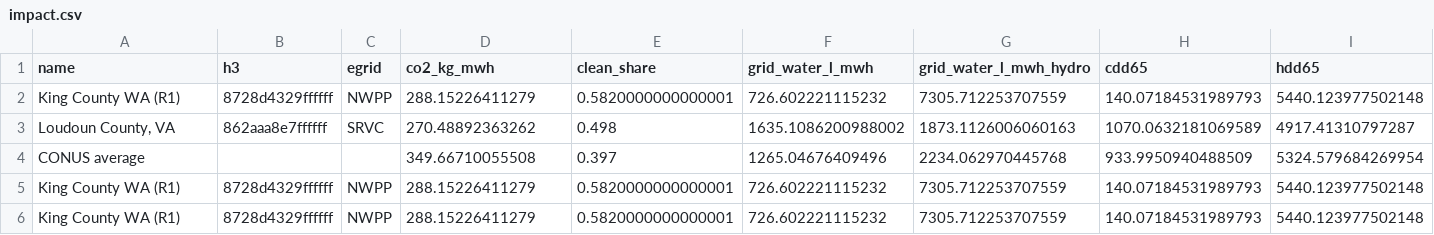
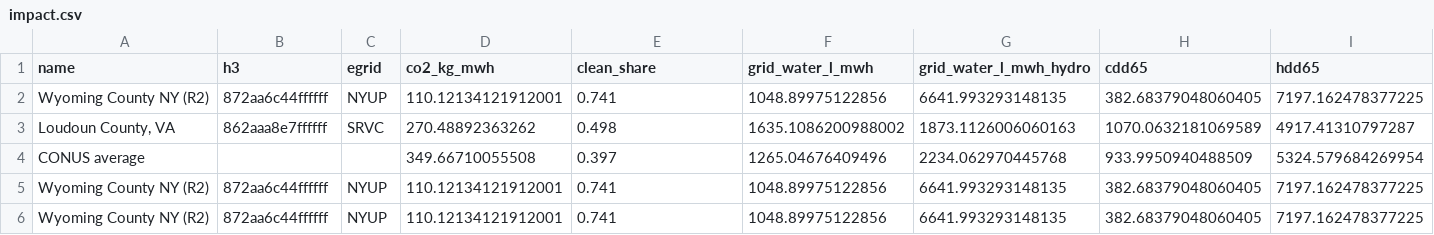
Before and after one commit to Arkadeep-Dutta/Sustainable-AI-Data-Center-Locator, a CSV file: outputs/diagnostics/impact.csv, drawn as a sheet; only a part is shown; removed rows and columns are numbered as before the commit, all else as after; rows hold the shown columns only; the diff names each change by its address in the sheet, - before the commit and + after, or states it on an @@ line.

Commit message:
Final package: Gate-4 recommendation (Wyoming Co NY), deliverables 01-06, critique, slides, outputs, tests

```diff
--- a/outputs/diagnostics/impact.csv
+++ b/outputs/diagnostics/impact.csv
-row 2: King County WA (R1) | 8728d4329ffffff | NWPP | 288.15226411279 | 0.5820000000000001 | 726.602221115232 | 7305.712253707559 | 140.07184531989793 | 5440.123977502148
+row 2: Wyoming County NY (R2) | 872aa6c44ffffff | NYUP | 110.12134121912001 | 0.741 | 1048.89975122856 | 6641.993293148135 | 382.68379048060405 | 7197.162478377225
-row 5: King County WA (R1) | 8728d4329ffffff | NWPP | 288.15226411279 | 0.5820000000000001 | 726.602221115232 | 7305.712253707559 | 140.07184531989793 | 5440.123977502148
-row 6: King County WA (R1) | 8728d4329ffffff | NWPP | 288.15226411279 | 0.5820000000000001 | 726.602221115232 | 7305.712253707559 | 140.07184531989793 | 5440.123977502148
+row 5: Wyoming County NY (R2) | 872aa6c44ffffff | NYUP | 110.12134121912001 | 0.741 | 1048.89975122856 | 6641.993293148135 | 382.68379048060405 | 7197.162478377225
+row 6: Wyoming County NY (R2) | 872aa6c44ffffff | NYUP | 110.12134121912001 | 0.741 | 1048.89975122856 | 6641.993293148135 | 382.68379048060405 | 7197.162478377225
```
Also changed, not shown: 31 other files.
